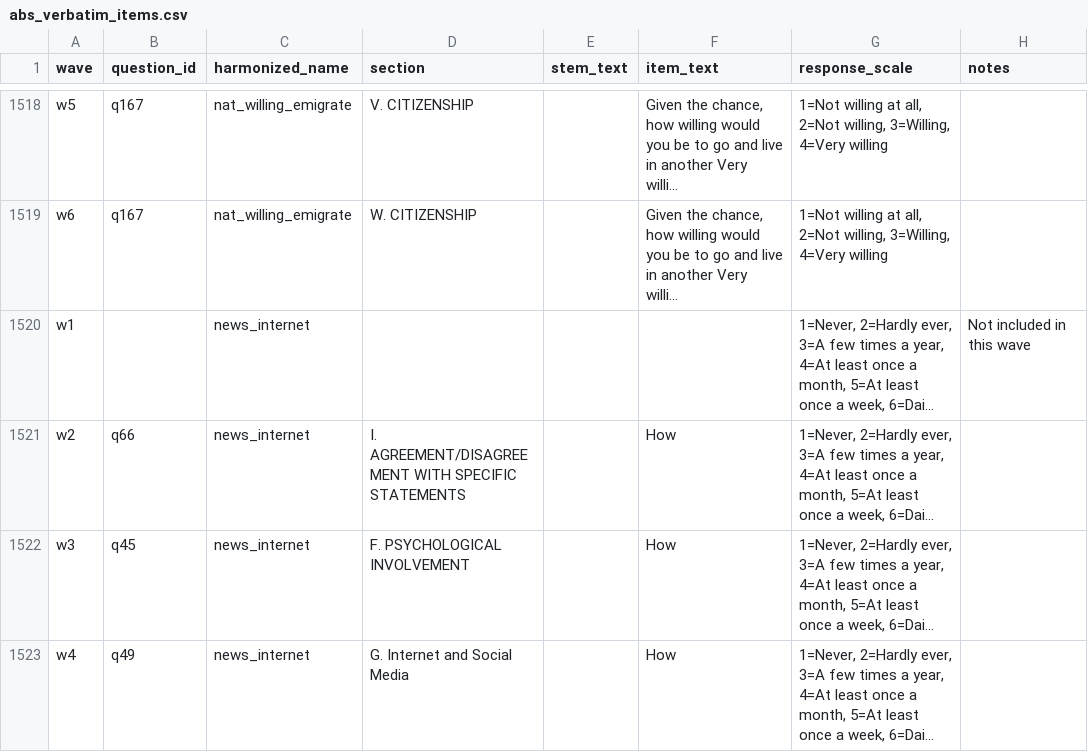
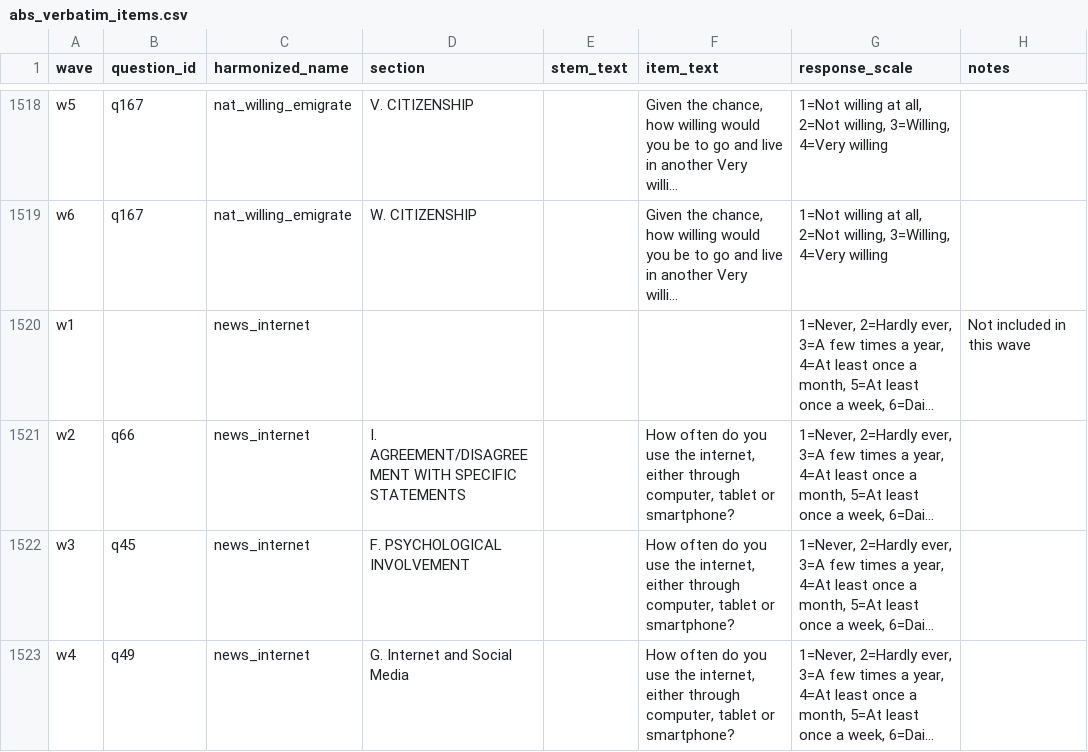
Before and after one commit to jeffreycstark/survey-data-prep, a CSV file: data/abs/questionnaire_text/abs_verbatim_items.csv, drawn as a sheet; only a part is shown, gaps mark what is left out; long unchanged cells end in …; the diff covers the shown part only; the diff names each change by its address in the sheet, - before the commit and + after, or states it on an @@ line.

Commit message:
fix: ABS verbatim CSV — patch 11 truncated item_text rows
Audit of paper 04's appendix surfaced that 11 ABS variables had item_text
stored as just the first word (most as "How") across every wave —
PDF-extraction truncation from the original verbatim build script.

Patched 32 rows total across:
  pol_news_follow            (6 waves)
  pol_discuss                (1 wave with the truncation; the rest had full text)
  news_internet              (5 waves)
  govt_withholds_info        (5 waves)
  gov_leaders_abuse_power    (4 waves)
  gov_elections_real_choice  (5 waves)
  sm_express_political       (1 wave)
  gov_courts_powerless       (2 waves)
  pol_news_radio             (1 wave)
  pol_news_television        (1 wave)
  internet_political_info    (1 wave)

Verbatim text sourced from data/abs/raw/wave6/ABS6_Core_Questionnaire_final.pdf
where available, falling back to the YAML description for items not in W6.
Question wording is stable across waves; only the q# shifts.

Also adds a defensive fallback to build_appendix(): when verbatim CSV
item_text is < 15 chars (likely a missed truncation or a bare item
label), the generator substitutes the YAML description with a
[paraphrased] marker and surfaces a cross-check warning. This catches:

  - dem_essential_core/harmonized/procedural_vs_substantive ("People")
  - procedural_preference_index ("People")
  - trust_newspapers ("Newspapers" — bare battery item label)
  - trust_courts ("The Courts")
  - access_childcare/healthcare (bare battery labels)
  - trust_military ("The military")

These 8 remaining short-text rows are battery item labels that need
parent-stem treatment, not truncation fixes — separate cleanup TODO.

```diff
--- a/data/abs/questionnaire_text/abs_verbatim_items.csv
+++ b/data/abs/questionnaire_text/abs_verbatim_items.csv
-F1521:F1523 (item_text): How
+F1521:F1523 (item_text): How often do you use the internet, either through computer, tablet or smartphone?
```
Also changed, not shown: 29 edited cells elsewhere in this file, 1 other file.
